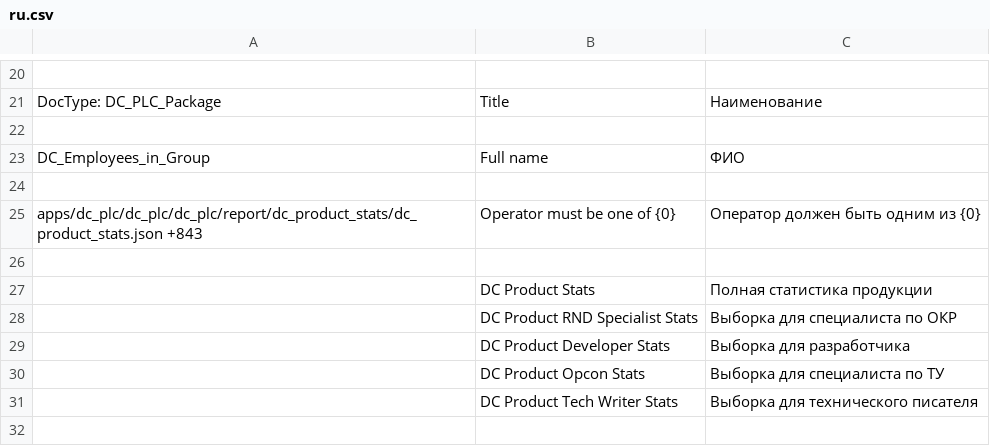
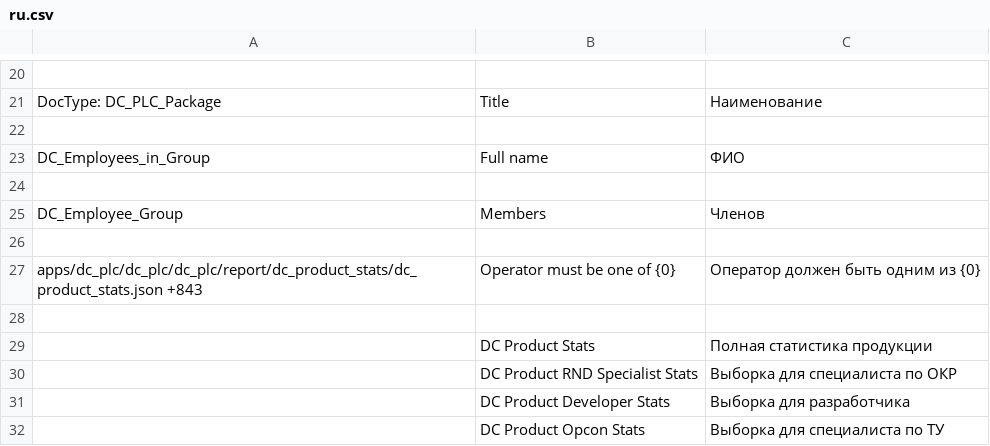
Before and after one commit to igrekus/dc_plc, a CSV file: dc_plc/translations/ru.csv, drawn as a sheet; only a part is shown, gaps mark what is left out; the shorter side is filled out with more unchanged rows; the diff names each change by its address in the sheet, - before the commit and + after, or states it on an @@ line.

Commit message:
FEAT: add translation

```diff
--- a/dc_plc/translations/ru.csv
+++ b/dc_plc/translations/ru.csv
+row 25: DC_Employee_Group | Members | Членов
+row 26: (empty)
```
